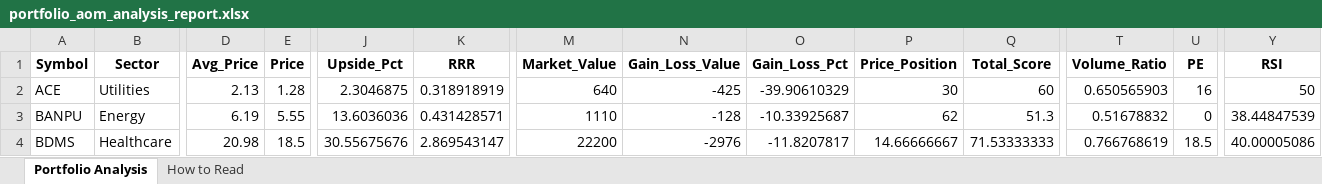
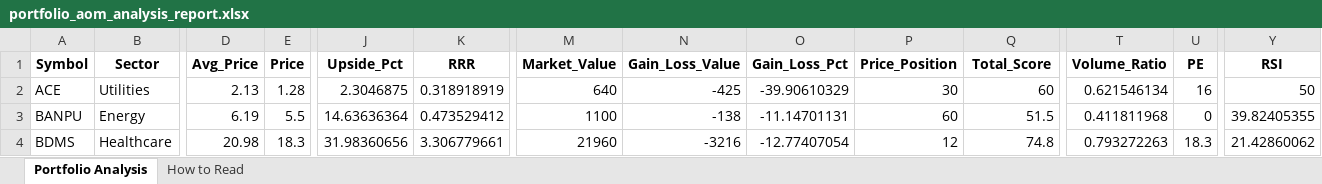
Before and after one commit to spaceblue9/StockInvestment, an Excel workbook: portfolio_aom_analysis_report.xlsx, sheet Portfolio Analysis, drawn as a sheet; only a part is shown, gaps mark what is left out; values as stored, in another font and other column widths than the file's, no borders; the diff covers the shown part only; the diff names each change by its address in the sheet, - before the commit and + after, or states it on an @@ line.

Commit message:
Update Portfolio

```diff
--- a/portfolio_aom_analysis_report.xlsx (sheet Portfolio Analysis)
+++ b/portfolio_aom_analysis_report.xlsx (sheet Portfolio Analysis)
-T2 (Volume_Ratio): 0.650565903
+T2 (Volume_Ratio): 0.621546134
-E3 (Price): 5.55
+E3 (Price): 5.5
-J3 (Upside_Pct): 13.6036036
+J3 (Upside_Pct): 14.63636364
-K3 (RRR): 0.431428571
+K3 (RRR): 0.473529412
-M3 (Market_Value): 1110
+M3 (Market_Value): 1100
-N3 (Gain_Loss_Value): -128
+N3 (Gain_Loss_Value): -138
-O3 (Gain_Loss_Pct): -10.33925687
+O3 (Gain_Loss_Pct): -11.14701131
-P3 (Price_Position): 62
+P3 (Price_Position): 60
-Q3 (Total_Score): 51.3
+Q3 (Total_Score): 51.5
-T3 (Volume_Ratio): 0.51678832
+T3 (Volume_Ratio): 0.411811968
-Y3 (RSI): 38.44847539
+Y3 (RSI): 39.82405355
-E4 (Price): 18.5
+E4 (Price): 18.3
-J4 (Upside_Pct): 30.55675676
+J4 (Upside_Pct): 31.98360656
-K4 (RRR): 2.869543147
+K4 (RRR): 3.306779661
-M4 (Market_Value): 22200
+M4 (Market_Value): 21960
-N4 (Gain_Loss_Value): -2976
+N4 (Gain_Loss_Value): -3216
-O4 (Gain_Loss_Pct): -11.8207817
+O4 (Gain_Loss_Pct): -12.77407054
-P4 (Price_Position): 14.66666667
+P4 (Price_Position): 12
-Q4 (Total_Score): 71.53333333
+Q4 (Total_Score): 74.8
-T4 (Volume_Ratio): 0.766768619
+T4 (Volume_Ratio): 0.793272263
-U4 (PE): 18.5
+U4 (PE): 18.3
-Y4 (RSI): 40.00005086
+Y4 (RSI): 21.42860062
```
Also changed, not shown: 151 edited cells elsewhere in this sheet, portfolio_aom.xlsx, portfolio_eak.xlsx, 3 other files.
